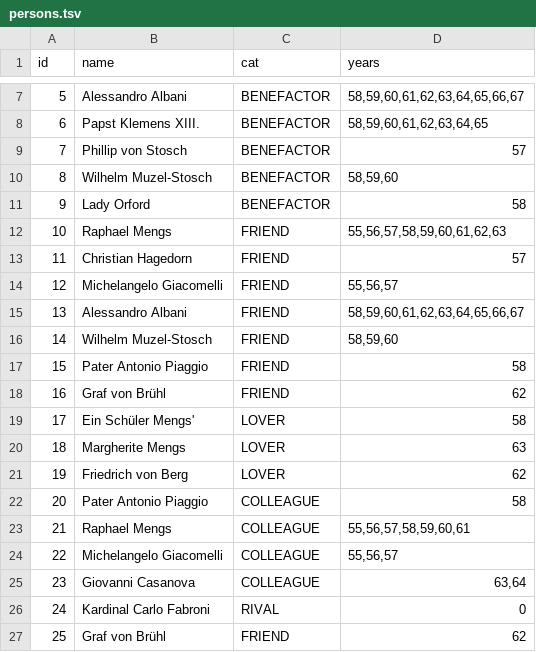
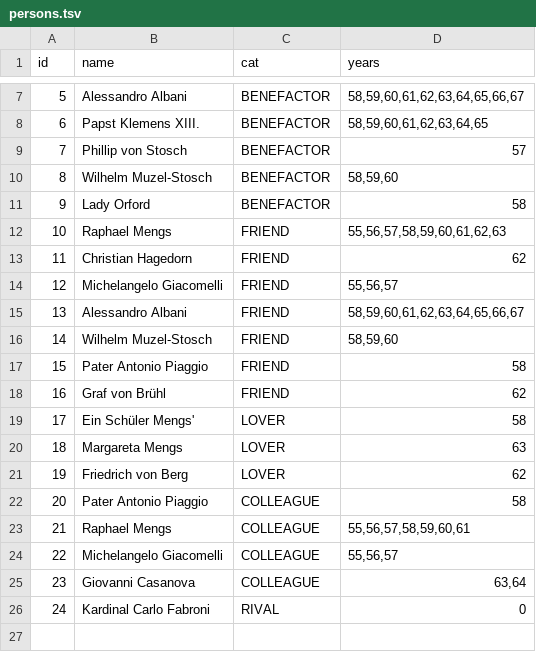
Before and after one commit to McMalloc/rapporto, a TSV file: data/persons.tsv, drawn as a sheet; only a part is shown, gaps mark what is left out.

```diff
--- a/data/persons.tsv
+++ b/data/persons.tsv
@@ -12,3 +12,3 @@ id	name	cat	years
 10	Raphael Mengs	FRIEND	55,56,57,58,59,60,61,62,63
-11	Christian Hagedorn	FRIEND	57
+11	Christian Hagedorn	FRIEND	62
 12	Michelangelo Giacomelli	FRIEND	55,56,57
@@ -19,3 +19,3 @@ id	name	cat	years
 17	Ein Schüler Mengs'	LOVER	58
-18	Margherite Mengs	LOVER	63
+18	Margareta Mengs	LOVER	63
 19	Friedrich von Berg	LOVER	62
@@ -26,2 +26 @@ id	name	cat	years
 24	Kardinal Carlo Fabroni	RIVAL	0
-25	Graf von Brühl	FRIEND	62
```
Also changed, not shown: data/connections.tsv, 7 other files.
